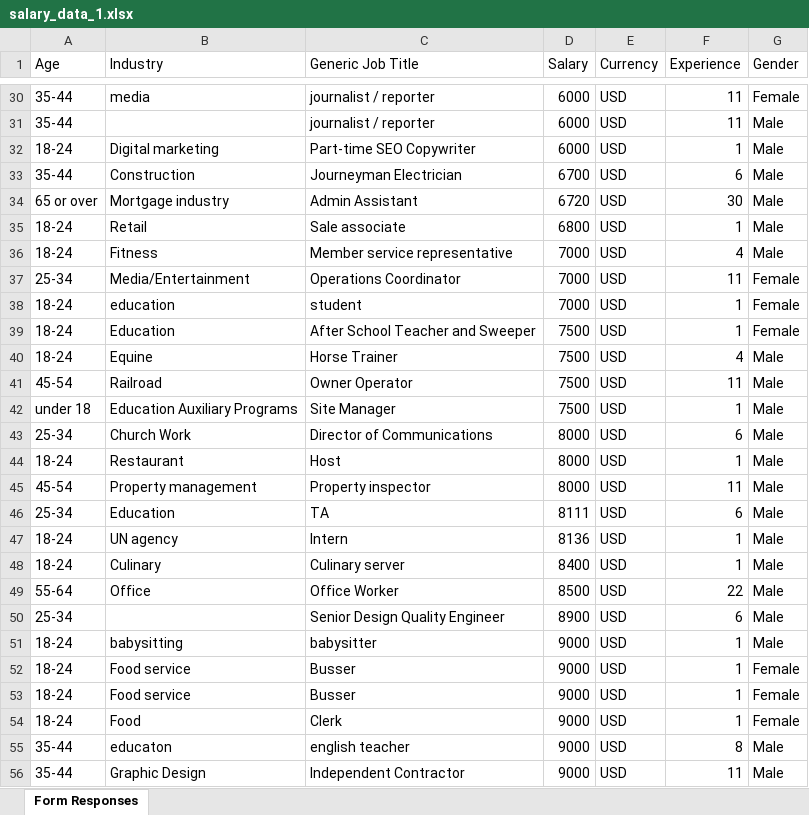
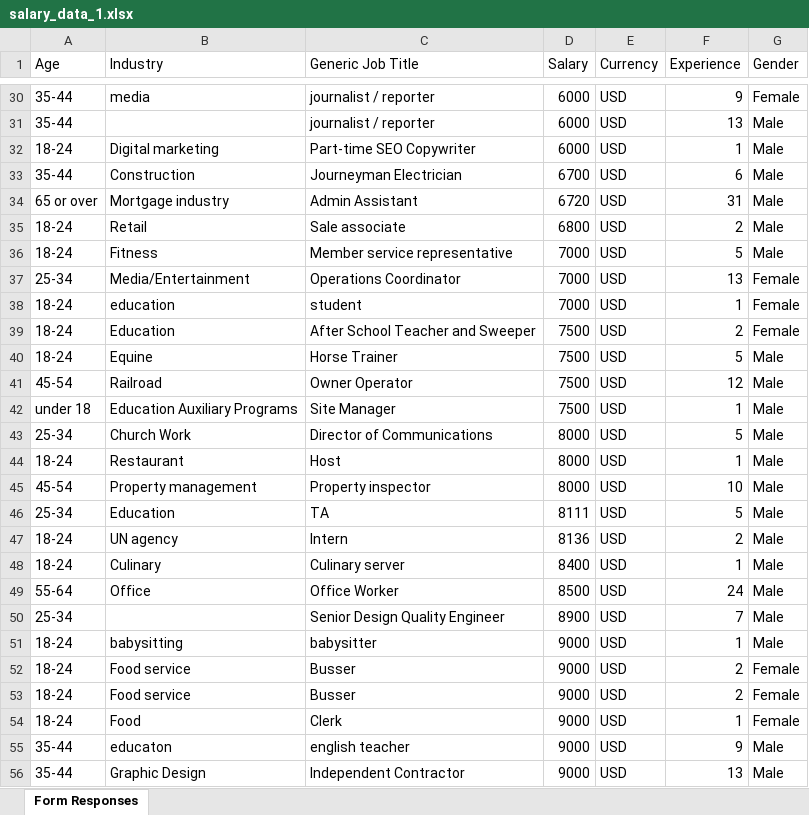
Before and after one commit to Simran-IBM/SalaryInsights, an Excel workbook: data/raw/salary_data_1.xlsx, sheet Form Responses, drawn as a sheet; only a part is shown, gaps mark what is left out; values as stored, in another font and other column widths than the file's, no borders; the diff covers the shown part only; the diff names each change by its address in the sheet, - before the commit and + after, or states it on an @@ line.

```diff
--- a/data/raw/salary_data_1.xlsx (sheet Form Responses)
+++ b/data/raw/salary_data_1.xlsx (sheet Form Responses)
-F30 (Experience): 11
+F30 (Experience): 9
-F31 (Experience): 11
+F31 (Experience): 13
-F34 (Experience): 30
+F34 (Experience): 31
-F35 (Experience): 1
+F35 (Experience): 2
-F36 (Experience): 4
+F36 (Experience): 5
-F37 (Experience): 11
+F37 (Experience): 13
-F39 (Experience): 1
+F39 (Experience): 2
-F40 (Experience): 4
+F40 (Experience): 5
-F41 (Experience): 11
+F41 (Experience): 12
-F43 (Experience): 6
+F43 (Experience): 5
-F45 (Experience): 11
+F45 (Experience): 10
-F46 (Experience): 6
+F46 (Experience): 5
-F47 (Experience): 1
+F47 (Experience): 2
-F49 (Experience): 22
+F49 (Experience): 24
-F50 (Experience): 6
+F50 (Experience): 7
-F52:F53 (Experience): 1
+F52:F53 (Experience): 2
-F55 (Experience): 8
+F55 (Experience): 9
-F56 (Experience): 11
+F56 (Experience): 13
```
Also changed, not shown: 3 added rows, 3 removed rows and 260 edited cells elsewhere in this sheet, data/processed/processed_data.xlsx, 4 other files.
